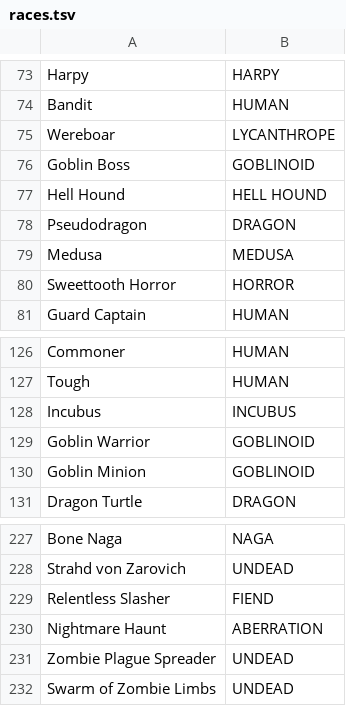
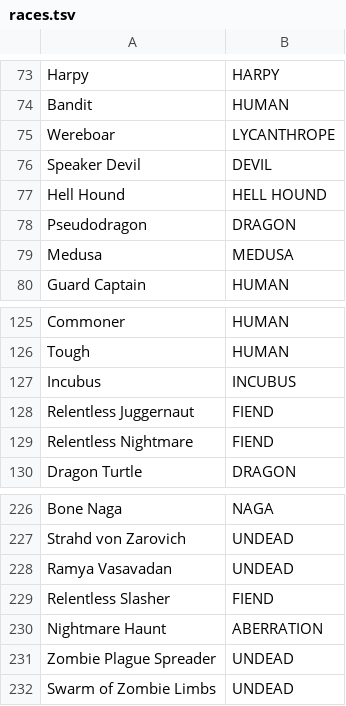
Before and after one commit to zhenyaapocalipsis/totug, a TSV file: engine/godot/tools/new_era/races.tsv, drawn as a sheet; only a part is shown, gaps mark what is left out.

```diff
--- a/engine/godot/tools/new_era/races.tsv
+++ b/engine/godot/tools/new_era/races.tsv
@@ -75,3 +75,3 @@ Bandit	HUMAN
 Wereboar	LYCANTHROPE
-Goblin Boss	GOBLINOID
+Speaker Devil	DEVIL
 Hell Hound	HELL HOUND
@@ -79,3 +79,2 @@ Pseudodragon	DRAGON
 Medusa	MEDUSA
-Sweettooth Horror	HORROR
 Guard Captain	HUMAN
@@ -128,4 +127,4 @@ Tough	HUMAN
 Incubus	INCUBUS
-Goblin Warrior	GOBLINOID
-Goblin Minion	GOBLINOID
+Relentless Juggernaut	FIEND
+Relentless Nightmare	FIEND
 Dragon Turtle	DRAGON
@@ -228,2 +227,3 @@ Bone Naga	NAGA
 Strahd von Zarovich	UNDEAD
+Ramya Vasavadan	UNDEAD
 Relentless Slasher	FIEND
```
Also changed, not shown: 24 other files.
